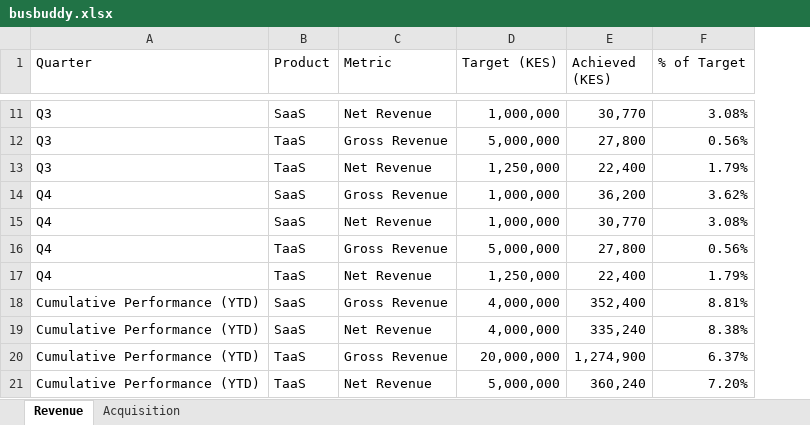
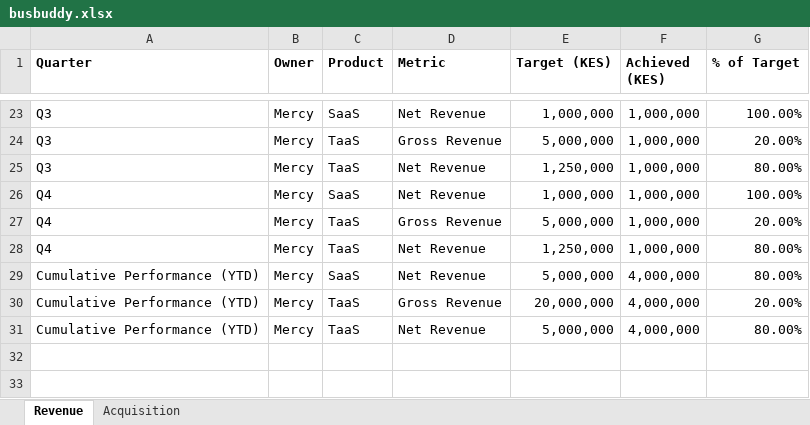
Before and after one commit to Phil7799/busbuddy, an Excel workbook: busbuddy.xlsx, sheet Revenue, drawn as a sheet; only a part is shown, gaps mark what is left out; values as stored, in another font and other column widths than the file's, no borders; removed rows and columns are numbered as before the commit, all else as after; the diff covers the shown part only; the diff names each change by its address in the sheet, - before the commit and + after, or states it on an @@ line.

Commit message:
Updated to capture owners and remove SaaS Gross revenue

```diff
--- a/busbuddy.xlsx (sheet Revenue)
+++ b/busbuddy.xlsx (sheet Revenue)
+column B (Owner), rows 23-31: all Mercy
-A1 bold: off
+A1 bold: on
-C1:G1 bold: off
+C1:G1 bold: on
-F23 (Achieved (KES)): 30,770
+F23 (Achieved (KES)): 1,000,000
-G23 (% of Target): 3.08%
+G23 (% of Target): 100.00%
-F24 (Achieved (KES)): 27,800
+F24 (Achieved (KES)): 1,000,000
-G24 (% of Target): 0.56%
+G24 (% of Target): 20.00%
-F25 (Achieved (KES)): 22,400
+F25 (Achieved (KES)): 1,000,000
-G25 (% of Target): 1.79%
+G25 (% of Target): 80.00%
-row 14: Q4 | SaaS | Gross Revenue | 1,000,000 | 36,200 | 3.62%
-F26 (Achieved (KES)): 30,770
+F26 (Achieved (KES)): 1,000,000
-G26 (% of Target): 3.08%
+G26 (% of Target): 100.00%
-F27 (Achieved (KES)): 27,800
+F27 (Achieved (KES)): 1,000,000
-G27 (% of Target): 0.56%
+G27 (% of Target): 20.00%
-F28 (Achieved (KES)): 22,400
+F28 (Achieved (KES)): 1,000,000
-G28 (% of Target): 1.79%
+G28 (% of Target): 80.00%
-row 18: Cumulative Performance (YTD) | SaaS | Gross Revenue | 4,000,000 | 352,400 | 8.81%
-E29 (Target (KES)): 4,000,000
+E29 (Target (KES)): 5,000,000
-F29 (Achieved (KES)): 335,240
+F29 (Achieved (KES)): 4,000,000
-G29 (% of Target): 8.38%
+G29 (% of Target): 80.00%
-F30 (Achieved (KES)): 1,274,900
+F30 (Achieved (KES)): 4,000,000
-G30 (% of Target): 6.37%
+G30 (% of Target): 20.00%
-F31 (Achieved (KES)): 360,240
+F31 (Achieved (KES)): 4,000,000
-G31 (% of Target): 7.20%
+G31 (% of Target): 80.00%
```
Also changed, not shown: 14 added rows, 2 removed rows and 16 edited cells elsewhere in this sheet, sheet Acquisition, formulas that keep their value, 1 other file.
